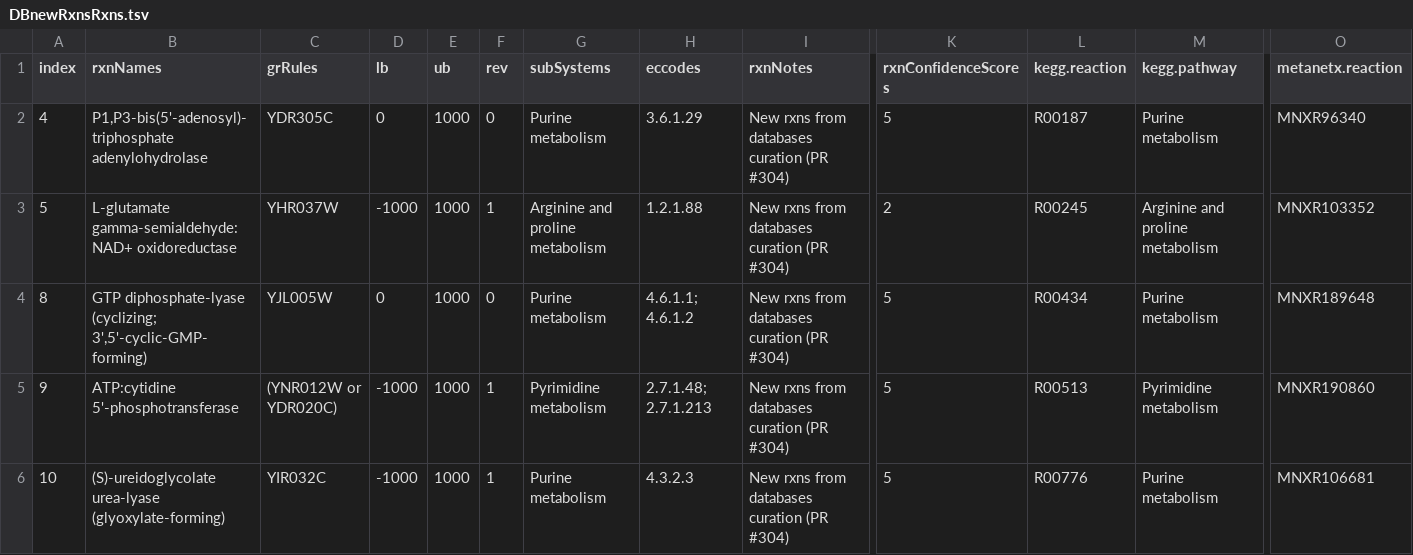
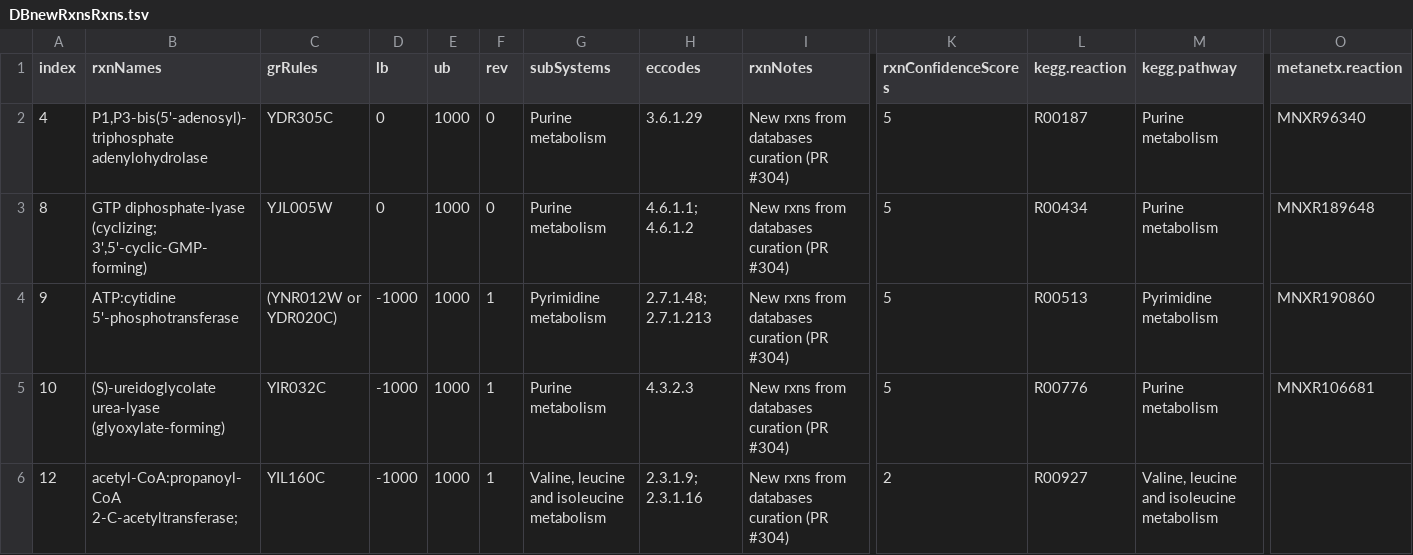
Before and after one commit to SysBioChalmers/yeast-GEM, a TSV file: data/modelCuration/v8.6.1/DBnewRxnsRxns.tsv, drawn as a sheet; only a part is shown, gaps mark what is left out; the shorter side is filled out with more unchanged rows; rows hold the shown columns only; the diff names each change by its address in the sheet, - before the commit and + after, or states it on an @@ line.

```diff
--- a/data/modelCuration/v8.6.1/DBnewRxnsRxns.tsv
+++ b/data/modelCuration/v8.6.1/DBnewRxnsRxns.tsv
-row 3: 5 | L-glutamate gamma-semialdehyde:NAD+ oxidoreductase | YHR037W | -1000 | 1000 | 1 | Arginine and proline metabolism | 1.2.1.88 | New rxns from databases curation (PR #304) | 2 | R00245 | Arginine and proline metabolism | MNXR103352
```
Also changed, not shown: data/modelCuration/v8.6.1/DBnewRxnsCoeffs.tsv, data/modelCuration/v8.6.1/DBnewRxnsMets.tsv, 1 other file.
